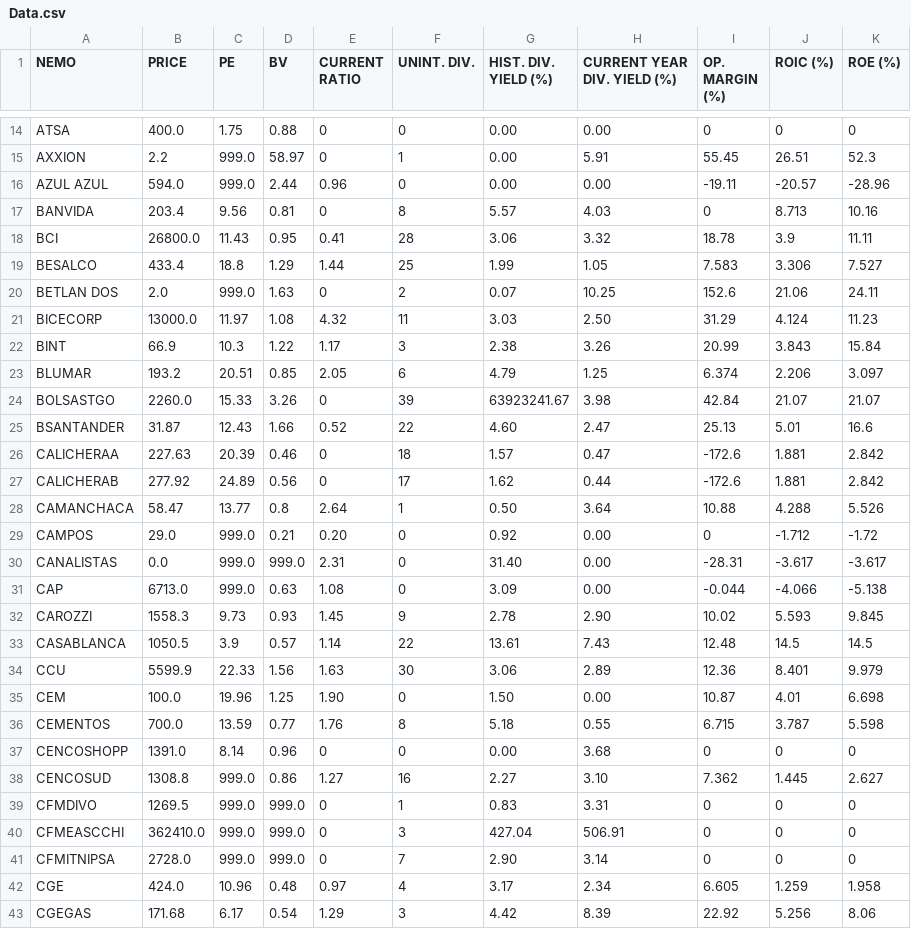
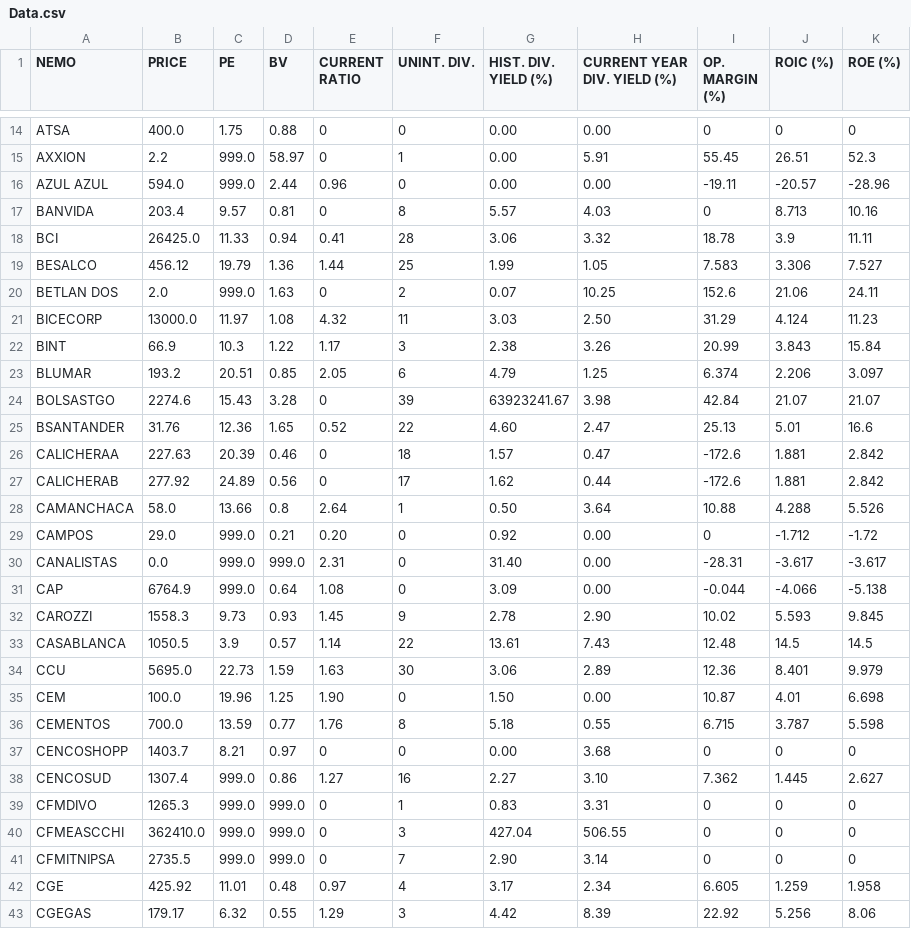
Before and after one commit to roschmid/waynefoundation, a CSV file: Data.csv, drawn as a sheet; only a part is shown, gaps mark what is left out; the diff covers the shown part only.

Commit message:
New prices

```diff
--- a/Data.csv
+++ b/Data.csv
@@ -16,5 +16,5 @@ AXXION,2.2,999.0,58.97,0,1,0.00,5.91,55.45,26.51,52.3
 AZUL AZUL,594.0,999.0,2.44,0.96,0,0.00,0.00,-19.11,-20.57,-28.96
-BANVIDA,203.4,9.56,0.81,0,8,5.57,4.03,0,8.713,10.16
-BCI,26800.0,11.43,0.95,0.41,28,3.06,3.32,18.78,3.9,11.11
-BESALCO,433.4,18.8,1.29,1.44,25,1.99,1.05,7.583,3.306,7.527
+BANVIDA,203.4,9.57,0.81,0,8,5.57,4.03,0,8.713,10.16
+BCI,26425.0,11.33,0.94,0.41,28,3.06,3.32,18.78,3.9,11.11
+BESALCO,456.12,19.79,1.36,1.44,25,1.99,1.05,7.583,3.306,7.527
 BETLAN DOS,2.0,999.0,1.63,0,2,0.07,10.25,152.6,21.06,24.11
@@ -23,21 +23,21 @@ BINT,66.9,10.3,1.22,1.17,3,2.38,3.26,20.99,3.843,15.84
 BLUMAR,193.2,20.51,0.85,2.05,6,4.79,1.25,6.374,2.206,3.097
-BOLSASTGO,2260.0,15.33,3.26,0,39,63923241.67,3.98,42.84,21.07,21.07
-BSANTANDER,31.87,12.43,1.66,0.52,22,4.60,2.47,25.13,5.01,16.6
+BOLSASTGO,2274.6,15.43,3.28,0,39,63923241.67,3.98,42.84,21.07,21.07
+BSANTANDER,31.76,12.36,1.65,0.52,22,4.60,2.47,25.13,5.01,16.6
 CALICHERAA,227.63,20.39,0.46,0,18,1.57,0.47,-172.6,1.881,2.842
 CALICHERAB,277.92,24.89,0.56,0,17,1.62,0.44,-172.6,1.881,2.842
-CAMANCHACA,58.47,13.77,0.8,2.64,1,0.50,3.64,10.88,4.288,5.526
+CAMANCHACA,58.0,13.66,0.8,2.64,1,0.50,3.64,10.88,4.288,5.526
 CAMPOS,29.0,999.0,0.21,0.20,0,0.92,0.00,0,-1.712,-1.72
 CANALISTAS,0.0,999.0,999.0,2.31,0,31.40,0.00,-28.31,-3.617,-3.617
-CAP,6713.0,999.0,0.63,1.08,0,3.09,0.00,-0.044,-4.066,-5.138
+CAP,6764.9,999.0,0.64,1.08,0,3.09,0.00,-0.044,-4.066,-5.138
 CAROZZI,1558.3,9.73,0.93,1.45,9,2.78,2.90,10.02,5.593,9.845
 CASABLANCA,1050.5,3.9,0.57,1.14,22,13.61,7.43,12.48,14.5,14.5
-CCU,5599.9,22.33,1.56,1.63,30,3.06,2.89,12.36,8.401,9.979
+CCU,5695.0,22.73,1.59,1.63,30,3.06,2.89,12.36,8.401,9.979
 CEM,100.0,19.96,1.25,1.90,0,1.50,0.00,10.87,4.01,6.698
 CEMENTOS,700.0,13.59,0.77,1.76,8,5.18,0.55,6.715,3.787,5.598
-CENCOSHOPP,1391.0,8.14,0.96,0,0,0.00,3.68,0,0,0
-CENCOSUD,1308.8,999.0,0.86,1.27,16,2.27,3.10,7.362,1.445,2.627
-CFMDIVO,1269.5,999.0,999.0,0,1,0.83,3.31,0,0,0
-CFMEASCCHI,362410.0,999.0,999.0,0,3,427.04,506.91,0,0,0
-CFMITNIPSA,2728.0,999.0,999.0,0,7,2.90,3.14,0,0,0
-CGE,424.0,10.96,0.48,0.97,4,3.17,2.34,6.605,1.259,1.958
-CGEGAS,171.68,6.17,0.54,1.29,3,4.42,8.39,22.92,5.256,8.06
+CENCOSHOPP,1403.7,8.21,0.97,0,0,0.00,3.68,0,0,0
+CENCOSUD,1307.4,999.0,0.86,1.27,16,2.27,3.10,7.362,1.445,2.627
+CFMDIVO,1265.3,999.0,999.0,0,1,0.83,3.31,0,0,0
+CFMEASCCHI,362410.0,999.0,999.0,0,3,427.04,506.55,0,0,0
+CFMITNIPSA,2735.5,999.0,999.0,0,7,2.90,3.14,0,0,0
+CGE,425.92,11.01,0.48,0.97,4,3.17,2.34,6.605,1.259,1.958
+CGEGAS,179.17,6.32,0.55,1.29,3,4.42,8.39,22.92,5.256,8.06
```
Also changed, not shown: 1 added row and 156 edited cells elsewhere in this file, 1 other file.
